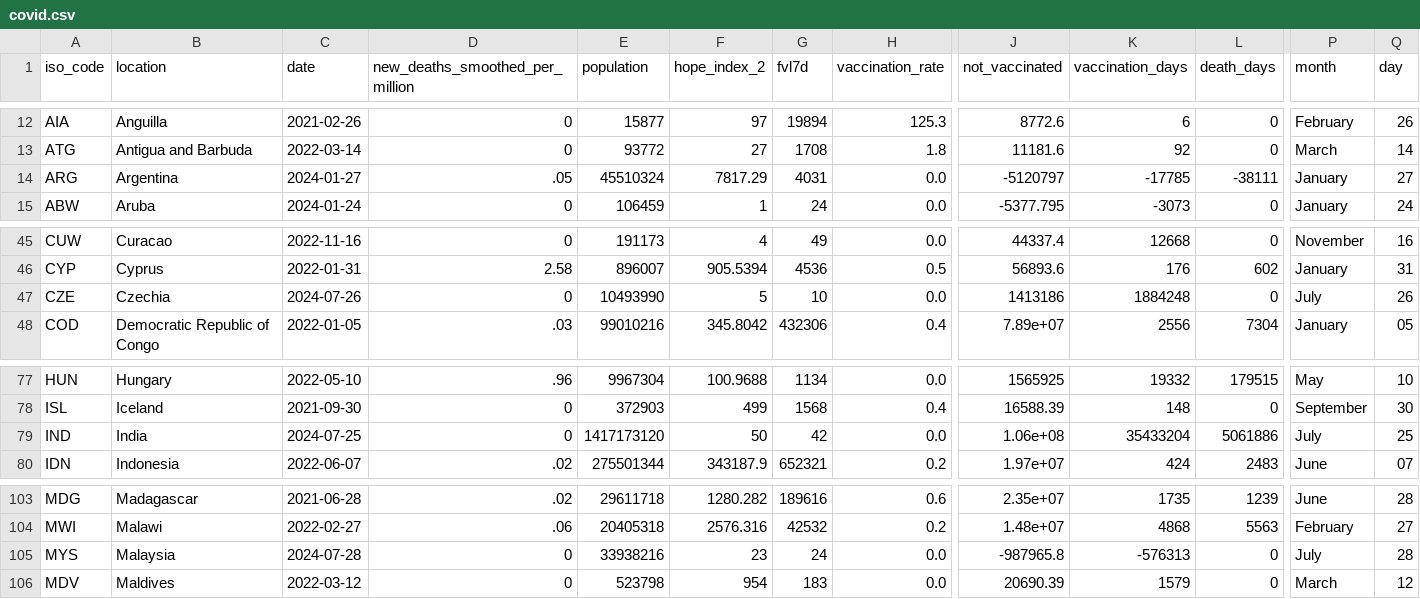
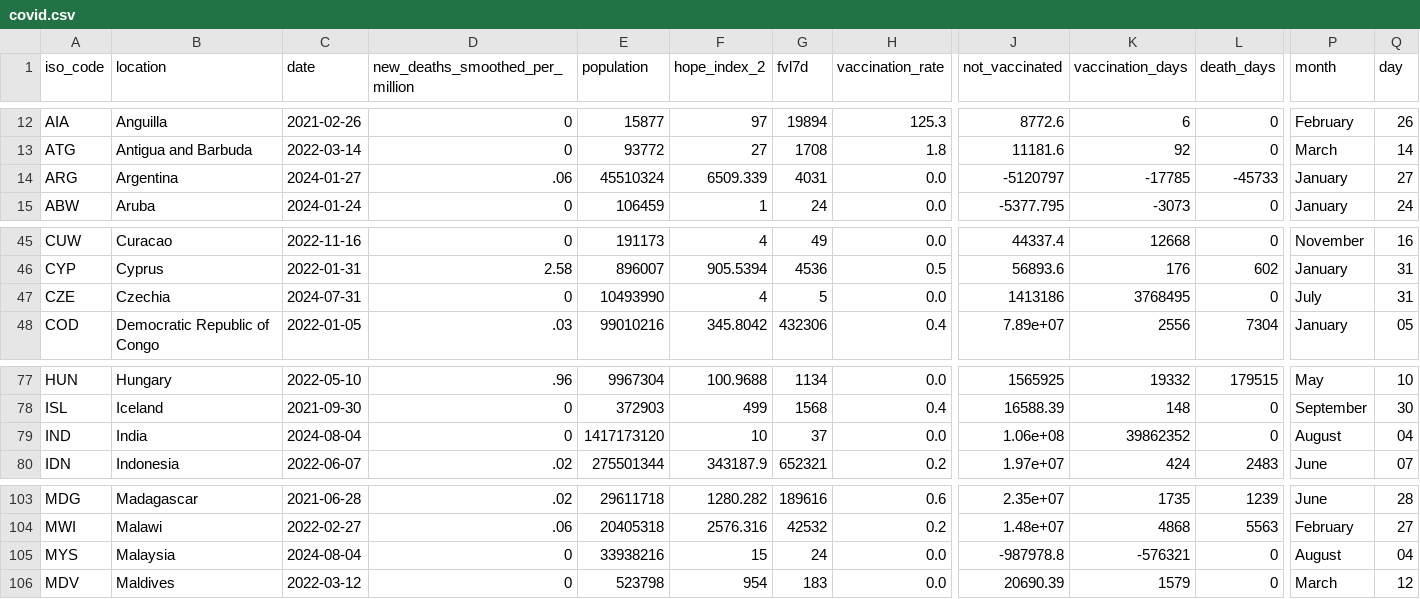
Before and after one commit to JonasWeinert/jonasweinert.github.io, a CSV file: docs/otherdata/covid.csv, drawn as a sheet; only a part is shown, gaps mark what is left out; the diff covers the shown part only; the diff names each change by its address in the sheet, - before the commit and + after, or states it on an @@ line.

```diff
--- a/docs/otherdata/covid.csv
+++ b/docs/otherdata/covid.csv
-D14 (new_deaths_smoothed_per_million): .05
+D14 (new_deaths_smoothed_per_million): .06
-F14 (hope_index_2): 7817.29
+F14 (hope_index_2): 6509.339
-L14 (death_days): -38111
+L14 (death_days): -45733
-C47 (date): 2024-07-26
+C47 (date): 2024-07-31
-F47 (hope_index_2): 5
+F47 (hope_index_2): 4
-G47 (fvl7d): 10
+G47 (fvl7d): 5
-K47 (vaccination_days): 1884248
+K47 (vaccination_days): 3768495
-Q47 (day): 26
+Q47 (day): 31
-C79 (date): 2024-07-25
+C79 (date): 2024-08-04
-F79 (hope_index_2): 50
+F79 (hope_index_2): 10
-G79 (fvl7d): 42
+G79 (fvl7d): 37
-K79 (vaccination_days): 35433204
+K79 (vaccination_days): 39862352
-L79 (death_days): 5061886
+L79 (death_days): 0
-P79 (month): July
+P79 (month): August
-Q79 (day): 25
+Q79 (day): 04
-C105 (date): 2024-07-28
+C105 (date): 2024-08-04
-F105 (hope_index_2): 23
+F105 (hope_index_2): 15
-J105 (not_vaccinated): -987965.8
+J105 (not_vaccinated): -987978.8
-K105 (vaccination_days): -576313
+K105 (vaccination_days): -576321
-P105 (month): July
+P105 (month): August
-Q105 (day): 28
+Q105 (day): 04
```
Also changed, not shown: 34 edited cells elsewhere in this file, static/otherdata/covid.csv.
